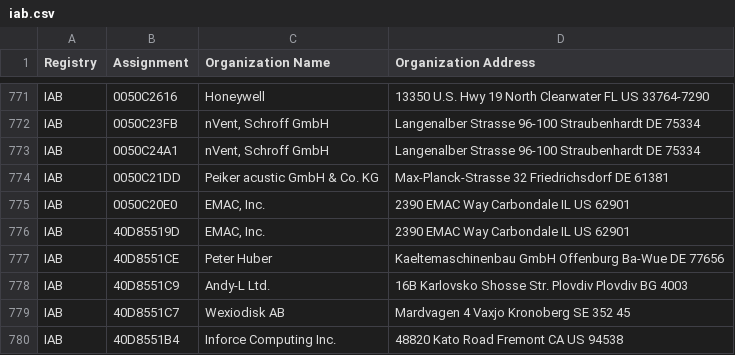
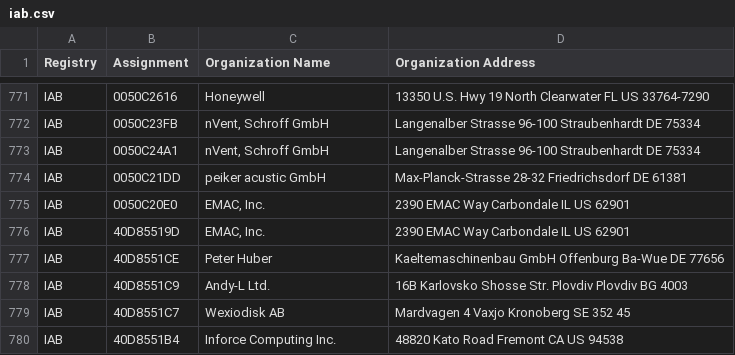
Before and after one commit to hdm/mac-tracker, a CSV file: data/ieee/iab.csv, drawn as a sheet; only a part is shown, gaps mark what is left out.

```diff
--- a/data/ieee/iab.csv
+++ b/data/ieee/iab.csv
@@ -773,3 +773,3 @@ IAB,0050C23FB,"nVent, Schroff GmbH",Langenalber Strasse 96-100 Straubenhardt  DE
 IAB,0050C24A1,"nVent, Schroff GmbH",Langenalber Strasse 96-100 Straubenhardt  DE 75334
-IAB,0050C21DD,Peiker acustic GmbH & Co. KG,Max-Planck-Strasse 32 Friedrichsdorf  DE 61381
+IAB,0050C21DD,peiker acustic GmbH,Max-Planck-Strasse 28-32 Friedrichsdorf  DE 61381
 IAB,0050C20E0,"EMAC, Inc.",2390 EMAC Way Carbondale IL US 62901
```
Also changed, not shown: data/ieee/mam.csv, data/ieee/oui36.csv, 11 other files.
